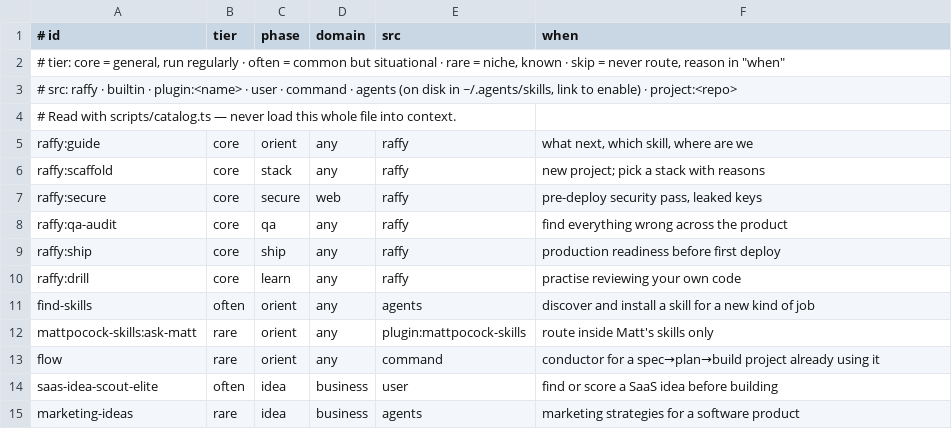
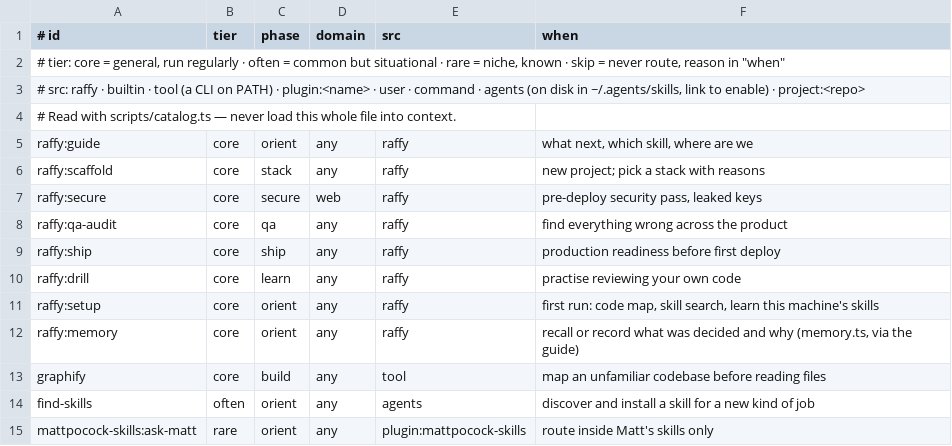
Before and after one commit to rftglyv/raffy-skills, a TSV file: skills/guide/knowledge/catalog.tsv, drawn as a sheet; only a part is shown; the shorter side is filled out with more unchanged rows.

```diff
--- a/skills/guide/knowledge/catalog.tsv
+++ b/skills/guide/knowledge/catalog.tsv
@@ -2,3 +2,3 @@
 # tier: core = general, run regularly · often = common but situational · rare = niche, known · skip = never route, reason in "when"
-# src: raffy · builtin · plugin:<name> · user · command · agents (on disk in ~/.agents/skills, link to enable) · project:<repo>
+# src: raffy · builtin · tool (a CLI on PATH) · plugin:<name> · user · command · agents (on disk in ~/.agents/skills, link to enable) · project:<repo>
 # Read with scripts/catalog.ts — never load this whole file into context.
@@ -10,2 +10,5 @@ raffy:ship	core	ship	any	raffy	production readiness before first deploy
 raffy:drill	core	learn	any	raffy	practise reviewing your own code
+raffy:setup	core	orient	any	raffy	first run: code map, skill search, learn this machine's skills
+raffy:memory	core	orient	any	raffy	recall or record what was decided and why (memory.ts, via the guide)
+graphify	core	build	any	tool	map an unfamiliar codebase before reading files
 find-skills	often	orient	any	agents	discover and install a skill for a new kind of job
```
Also changed, not shown: 8 other files.
